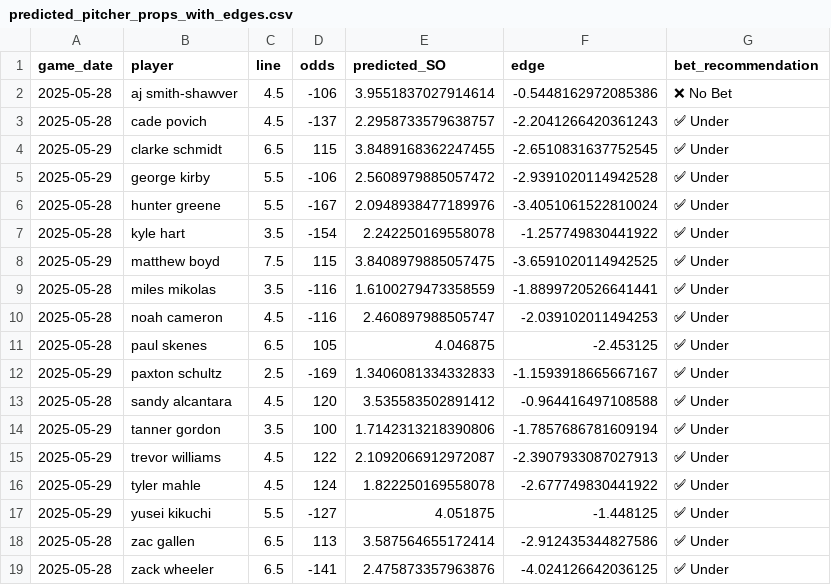
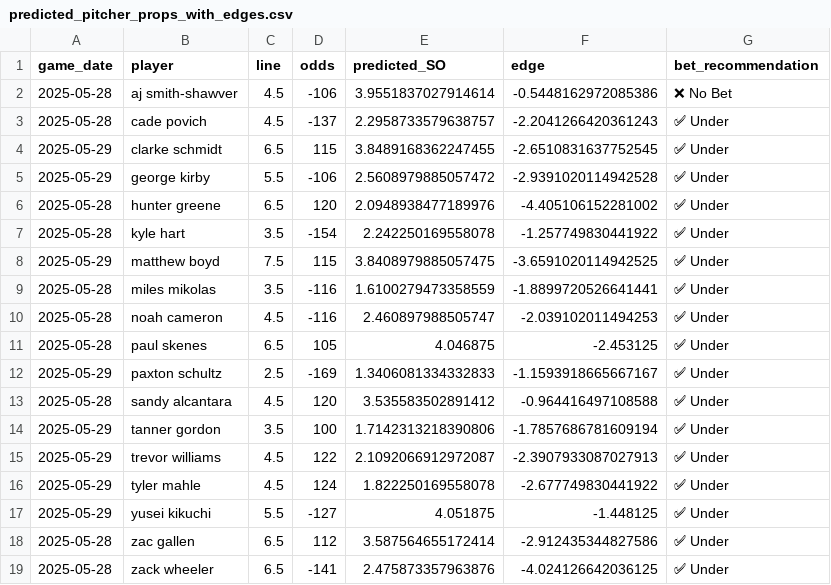
Before and after one commit to radgator13/odds-api-analyze, a CSV file: predicted_pitcher_props_with_edges.csv, drawn as a sheet.

```diff
--- a/predicted_pitcher_props_with_edges.csv
+++ b/predicted_pitcher_props_with_edges.csv
@@ -5,3 +5,3 @@ game_date,player,line,odds,predicted_SO,edge,bet_recommendation
 2025-05-29,george kirby,5.5,-106,2.5608979885057472,-2.9391020114942528,✅ Under
-2025-05-28,hunter greene,5.5,-167,2.0948938477189976,-3.4051061522810024,✅ Under
+2025-05-28,hunter greene,6.5,120,2.0948938477189976,-4.405106152281002,✅ Under
 2025-05-28,kyle hart,3.5,-154,2.242250169558078,-1.257749830441922,✅ Under
@@ -17,3 +17,3 @@ game_date,player,line,odds,predicted_SO,edge,bet_recommendation
 2025-05-29,yusei kikuchi,5.5,-127,4.051875,-1.448125,✅ Under
-2025-05-28,zac gallen,6.5,113,3.587564655172414,-2.912435344827586,✅ Under
+2025-05-28,zac gallen,6.5,112,3.587564655172414,-2.912435344827586,✅ Under
 2025-05-28,zack wheeler,6.5,-141,2.475873357963876,-4.024126642036125,✅ Under
```
Also changed, not shown: 1 other file.
